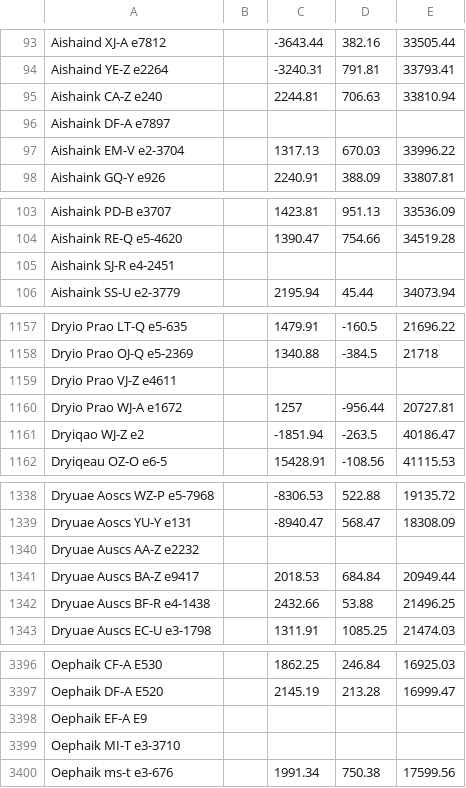
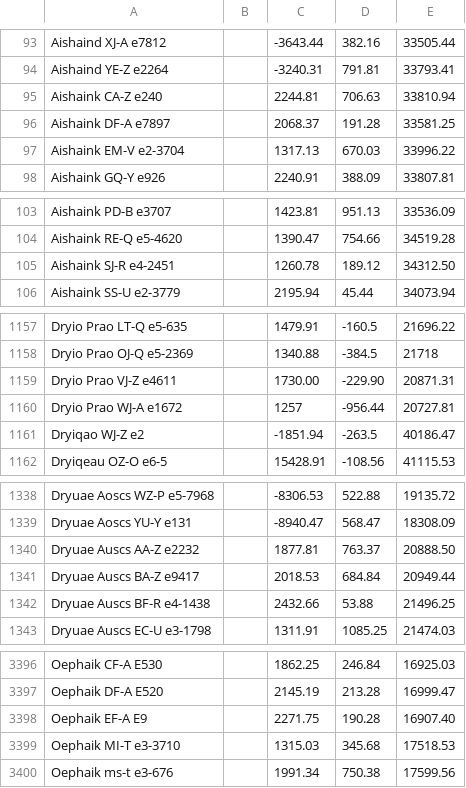
Before and after one commit to EDDiscovery/EliteDangerousCore, a CSV file: EliteDangerous/Resources/Marx Nebula List 26-10-21.csv, drawn as a sheet; only a part is shown, gaps mark what is left out; the diff covers the shown part only.

Commit message:
Update Marx Nebula List 26-10-21.csv

```diff
--- a/EliteDangerous/Resources/Marx Nebula List 26-10-21.csv
+++ b/EliteDangerous/Resources/Marx Nebula List 26-10-21.csv
@@ -95,3 +95,3 @@ Aishaind YE-Z e2264,,-3240.31,791.81,33793.41
 Aishaink CA-Z e240,,2244.81,706.63,33810.94
-Aishaink DF-A e7897,,,,
+Aishaink DF-A e7897,,2068.37,191.28,33581.25
 Aishaink EM-V e2-3704,,1317.13,670.03,33996.22
@@ -104,3 +104,3 @@ Aishaink PD-B e3707,,1423.81,951.13,33536.09
 Aishaink RE-Q e5-4620,,1390.47,754.66,34519.28
-Aishaink SJ-R e4-2451,,,,
+Aishaink SJ-R e4-2451,,1260.78,189.12,34312.50
 Aishaink SS-U e2-3779,,2195.94,45.44,34073.94
@@ -1158,3 +1158,3 @@ Dryio Prao LT-Q e5-635,,1479.91,-160.5,21696.22
 Dryio Prao OJ-Q e5-2369,,1340.88,-384.5,21718
-Dryio Prao VJ-Z e4611,,,,
+Dryio Prao VJ-Z e4611,,1730.00,-229.90,20871.31
 Dryio Prao WJ-A e1672,,1257,-956.44,20727.81
@@ -1339,3 +1339,3 @@ Dryuae Aoscs WZ-P e5-7968,,-8306.53,522.88,19135.72
 Dryuae Aoscs YU-Y e131,,-8940.47,568.47,18308.09
-Dryuae Auscs AA-Z e2232,,,,
+Dryuae Auscs AA-Z e2232,,1877.81,763.37,20888.50
 Dryuae Auscs BA-Z e9417,,2018.53,684.84,20949.44
@@ -3397,4 +3397,4 @@ Oephaik CF-A E530,,1862.25,246.84,16925.03
 Oephaik DF-A E520,,2145.19,213.28,16999.47
-Oephaik EF-A E9,,,,
-Oephaik MI-T e3-3710,,,,
+Oephaik EF-A E9,,2271.75,190.28,16907.40
+Oephaik MI-T e3-3710,,1315.03,345.68,17518.53
 Oephaik ms-t e3-676,,1991.34,750.38,17599.56
```
Also changed, not shown: 1 removed row and 12 edited cells elsewhere in this file.
